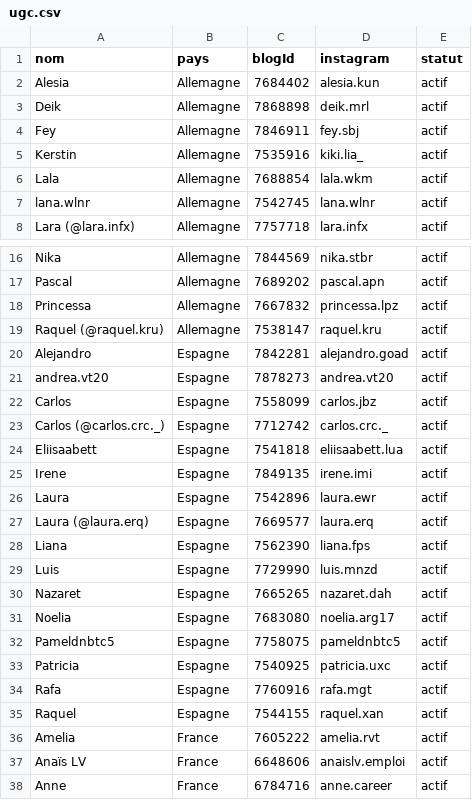
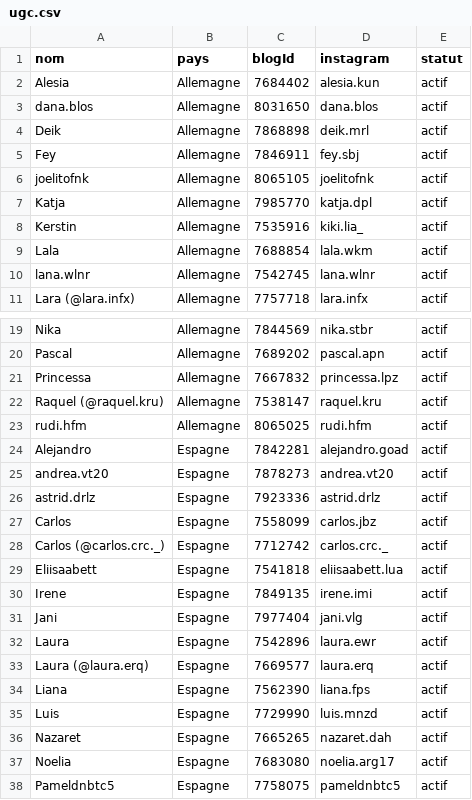
Before and after one commit to creator-ugc/creator-ugc.github.io, a CSV file: ugc-9c2e21c0e664/ugc.csv, drawn as a sheet; only a part is shown, gaps mark what is left out; the shorter side is filled out with more unchanged rows; the diff covers the shown part only.

```diff
--- a/ugc-9c2e21c0e664/ugc.csv
+++ b/ugc-9c2e21c0e664/ugc.csv
@@ -2,4 +2,7 @@ nom,pays,blogId,instagram,statut
 Alesia,Allemagne,7684402,alesia.kun,actif
+dana.blos,Allemagne,8031650,dana.blos,actif
 Deik,Allemagne,7868898,deik.mrl,actif
 Fey,Allemagne,7846911,fey.sbj,actif
+joelitofnk,Allemagne,8065105,joelitofnk,actif
+Katja,Allemagne,7985770,katja.dpl,actif
 Kerstin,Allemagne,7535916,kiki.lia_,actif
@@ -19,4 +22,6 @@ Princessa,Allemagne,7667832,princessa.lpz,actif
 Raquel (@raquel.kru),Allemagne,7538147,raquel.kru,actif
+rudi.hfm,Allemagne,8065025,rudi.hfm,actif
 Alejandro,Espagne,7842281,alejandro.goad,actif
 andrea.vt20,Espagne,7878273,andrea.vt20,actif
+astrid.drlz,Espagne,7923336,astrid.drlz,actif
 Carlos,Espagne,7558099,carlos.jbz,actif
@@ -25,2 +30,3 @@ Eliisaabett,Espagne,7541818,eliisaabett.lua,actif
 Irene,Espagne,7849135,irene.imi,actif
+Jani,Espagne,7977404,jani.vlg,actif
 Laura,Espagne,7542896,laura.ewr,actif
```
Also changed, not shown: 12 added rows elsewhere in this file, 6 other files.
